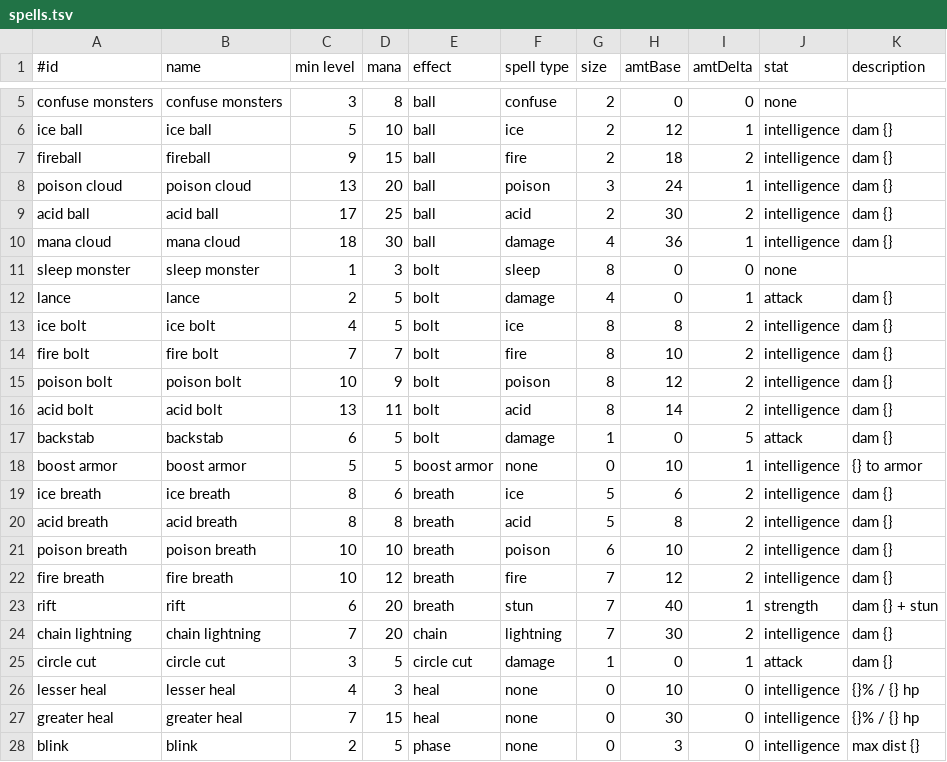
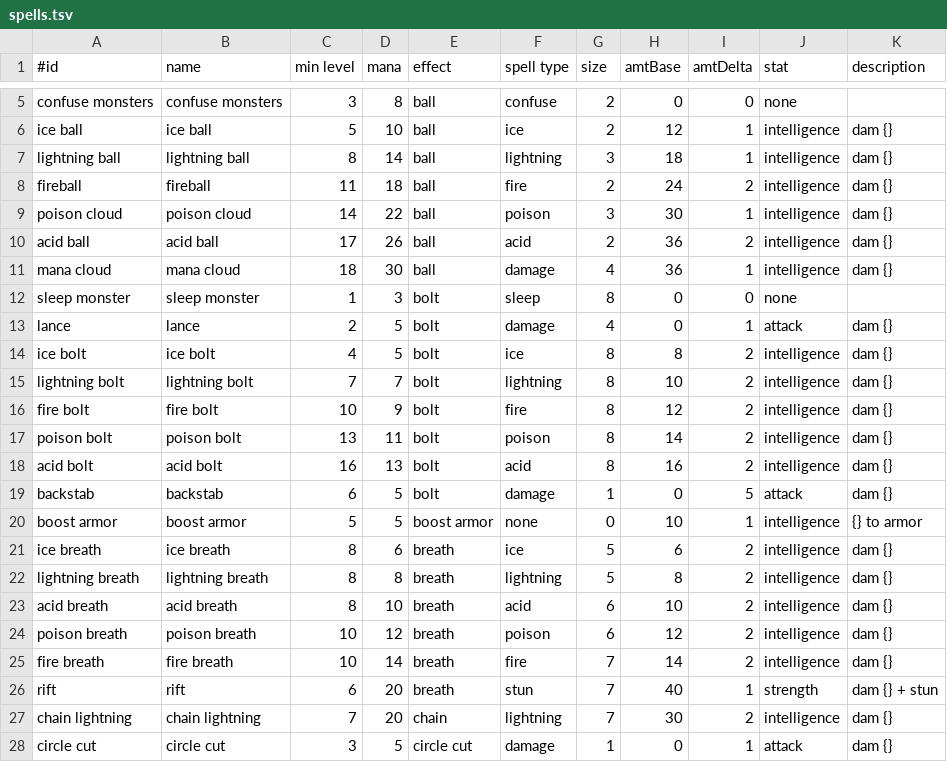
Before and after one commit to jonathanacross/pow, a TSV file: src/main/resources/data/spells.tsv, drawn as a sheet; only a part is shown, gaps mark what is left out; the shorter side is filled out with more unchanged rows.

```diff
--- a/src/main/resources/data/spells.tsv
+++ b/src/main/resources/data/spells.tsv
@@ -6,5 +6,6 @@ confuse monsters	confuse monsters	3	8	ball	confuse	2	0	0	none
 ice ball	ice ball	5	10	ball	ice	2	12	1	intelligence	dam {}
-fireball	fireball	9	15	ball	fire	2	18	2	intelligence	dam {}
-poison cloud	poison cloud	13	20	ball	poison	3	24	1	intelligence	dam {}
-acid ball	acid ball	17	25	ball	acid	2	30	2	intelligence	dam {}
+lightning ball	lightning ball	8	14	ball	lightning	3	18	1	intelligence	dam {}
+fireball	fireball	11	18	ball	fire	2	24	2	intelligence	dam {}
+poison cloud	poison cloud	14	22	ball	poison	3	30	1	intelligence	dam {}
+acid ball	acid ball	17	26	ball	acid	2	36	2	intelligence	dam {}
 mana cloud	mana cloud	18	30	ball	damage	4	36	1	intelligence	dam {}
@@ -13,5 +14,6 @@ lance	lance	2	5	bolt	damage	4	0	1	attack	dam {}
 ice bolt	ice bolt	4	5	bolt	ice	8	8	2	intelligence	dam {}
-fire bolt	fire bolt	7	7	bolt	fire	8	10	2	intelligence	dam {}
-poison bolt	poison bolt	10	9	bolt	poison	8	12	2	intelligence	dam {}
-acid bolt	acid bolt	13	11	bolt	acid	8	14	2	intelligence	dam {}
+lightning bolt	lightning bolt	7	7	bolt	lightning	8	10	2	intelligence	dam {}
+fire bolt	fire bolt	10	9	bolt	fire	8	12	2	intelligence	dam {}
+poison bolt	poison bolt	13	11	bolt	poison	8	14	2	intelligence	dam {}
+acid bolt	acid bolt	16	13	bolt	acid	8	16	2	intelligence	dam {}
 backstab	backstab	6	5	bolt	damage	1	0	5	attack	dam {}
@@ -19,5 +21,6 @@ boost armor	boost armor	5	5	boost armor	none	0	10	1	intelligence	{} to armor
 ice breath	ice breath	8	6	breath	ice	5	6	2	intelligence	dam {}
-acid breath	acid breath	8	8	breath	acid	5	8	2	intelligence	dam {}
-poison breath	poison breath	10	10	breath	poison	6	10	2	intelligence	dam {}
-fire breath	fire breath	10	12	breath	fire	7	12	2	intelligence	dam {}
+lightning breath	lightning breath	8	8	breath	lightning	5	8	2	intelligence	dam {}
+acid breath	acid breath	8	10	breath	acid	6	10	2	intelligence	dam {}
+poison breath	poison breath	10	12	breath	poison	6	12	2	intelligence	dam {}
+fire breath	fire breath	10	14	breath	fire	7	14	2	intelligence	dam {}
 rift	rift	6	20	breath	stun	7	40	1	strength	dam {} + stun
```
Also changed, not shown: src/main/resources/data/gainratios.tsv, src/main/resources/data/items.tsv, 11 other files.
